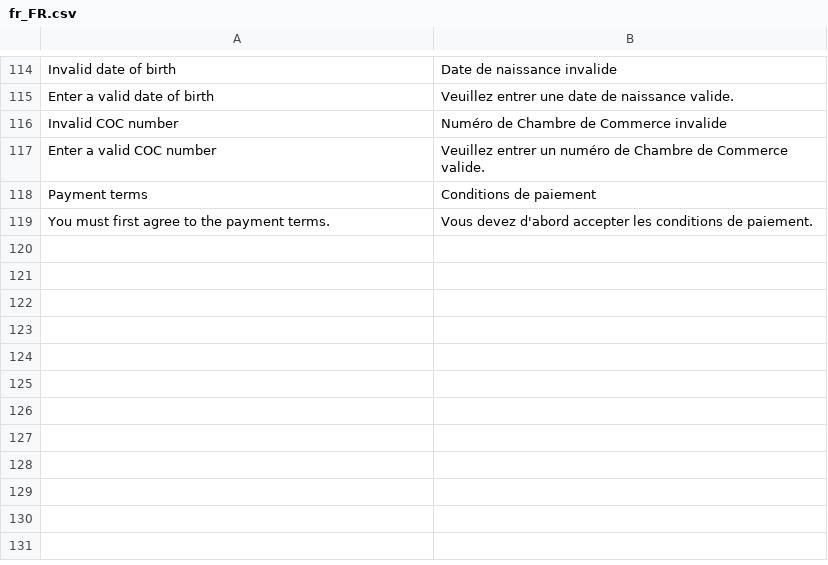
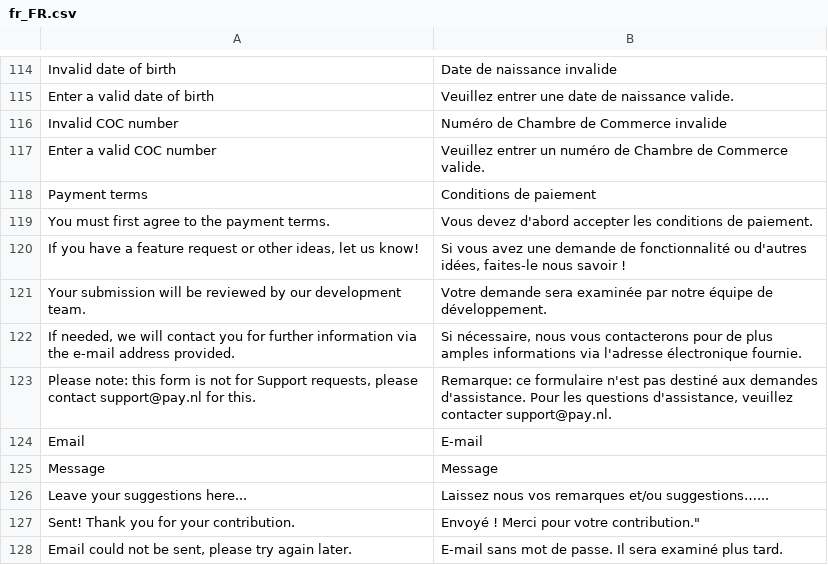
Before and after one commit to paynl/magento2-plugin, a CSV file: i18n/fr_FR.csv, drawn as a sheet; only a part is shown, gaps mark what is left out; the diff names each change by its address in the sheet, - before the commit and + after, or states it on an @@ line.

Commit message:
Remove Subject, Make Email Optional, Add text and Translations

```diff
--- a/i18n/fr_FR.csv
+++ b/i18n/fr_FR.csv
+row 120: If you have a feature request or other ideas, let us know! | Si vous avez une demande de fonctionnalité ou d'autres idées, faites-le nous savoir !
+row 121: Your submission will be reviewed by our development team. | Votre demande sera examinée par notre équipe de développement.
+row 122: If needed, we will contact you for further information via the e-mail address provided. | Si nécessaire, nous vous contacterons pour de plus amples informations via l'adresse électronique fournie.
+row 123: Please note: this form is not for Support requests, please contact support@pay.nl for this. | Remarque: ce formulaire n'est pas destiné aux demandes d'assistance. Pour les questions d'assistance, veuillez contacter support@pay.nl.
+row 124: Email | E-mail
+row 125: Message | Message
+row 126: Leave your suggestions here... | Laissez nous vos remarques et/ou suggestions…...
+row 127: Sent! Thank you for your contribution. | Envoyé ! Merci pour votre contribution."
+row 128: Email could not be sent, please try again later. | E-mail sans mot de passe. Il sera examiné plus tard.
```
Also changed, not shown: i18n/de_DE.csv, i18n/en_US.csv, 4 other files.
